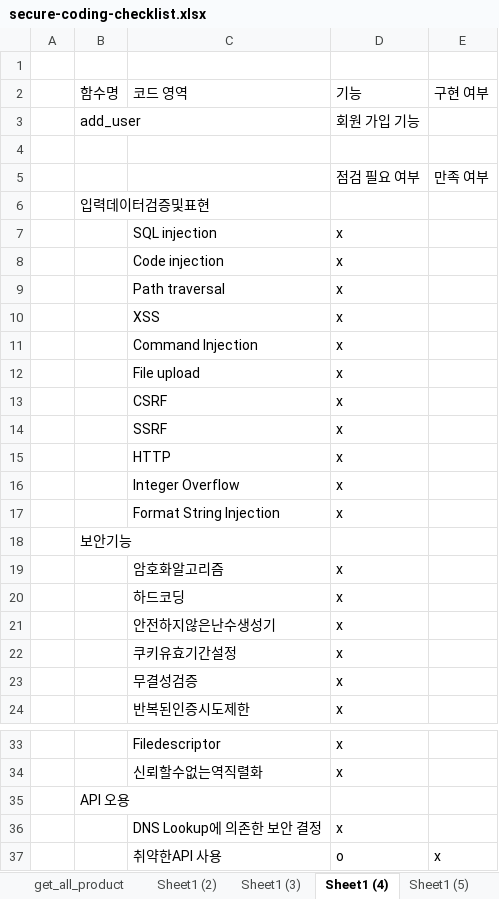
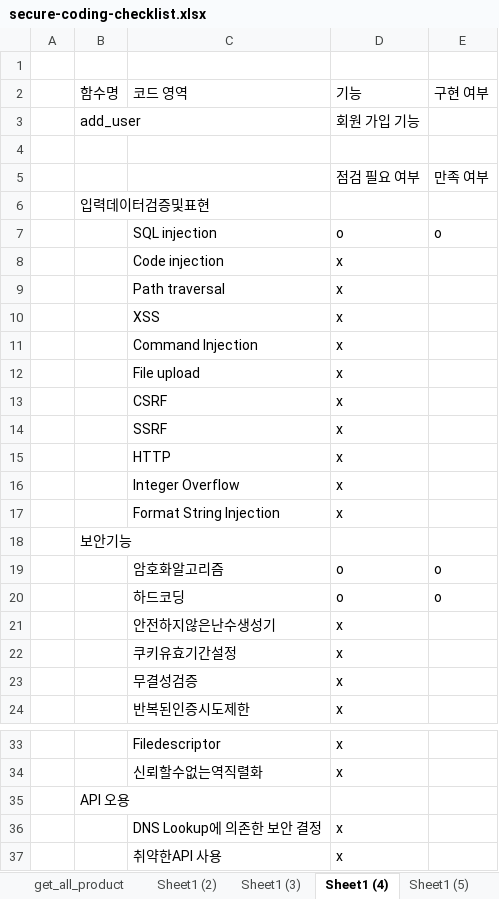
Before and after one commit to yi-barrack/secure-coding, an Excel workbook: secure-coding-checklist.xlsx, sheet Sheet1 (4), drawn as a sheet; only a part is shown, gaps mark what is left out; values as stored, in another font and other column widths than the file's, no borders; the diff names each change by its address in the sheet, - before the commit and + after, or states it on an @@ line.

```diff
--- a/secure-coding-checklist.xlsx (sheet Sheet1 (4))
+++ b/secure-coding-checklist.xlsx (sheet Sheet1 (4))
-D7 (기능): x
+D7 (기능): o
-E7 (구현 여부): (empty)
+E7 (구현 여부): o
-D19:D20 (기능): x
+D19:D20 (기능): o
-E19:E20 (구현 여부): (empty)
+E19:E20 (구현 여부): o
-D37 (기능): o
+D37 (기능): x
-E37 (구현 여부): x
+E37 (구현 여부): (empty)
```
Also changed, not shown: sheet Sheet1 (10), sheet Sheet1 (9), 1 other file.
